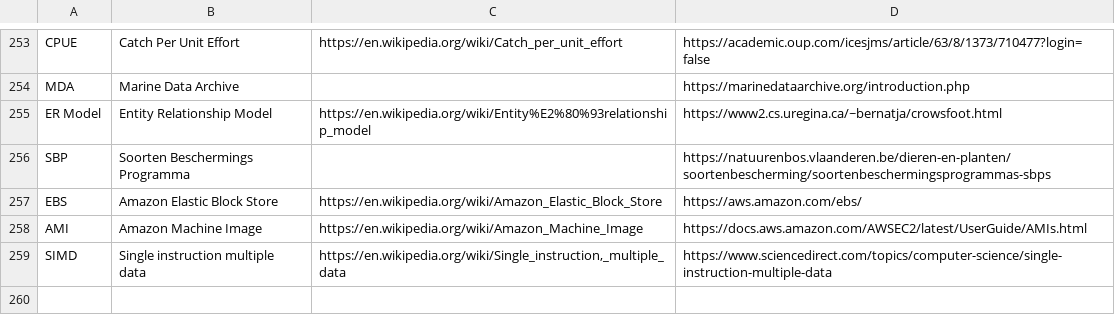
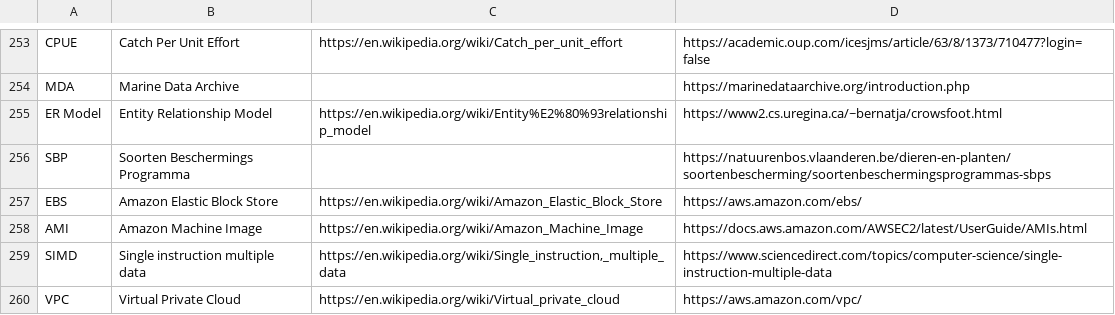
Before and after one commit to PietrH/AbbreviationsAndAcronyms, a CSV file: Abbreviations_and_Acronyms.csv, drawn as a sheet; only a part is shown, gaps mark what is left out.

Commit message:
Update Abbreviations_and_Acronyms.csv

```diff
--- a/Abbreviations_and_Acronyms.csv
+++ b/Abbreviations_and_Acronyms.csv
@@ -259 +259,2 @@ AMI,Amazon Machine Image,https://en.wikipedia.org/wiki/Amazon_Machine_Image,http
 SIMD,Single instruction multiple data,"https://en.wikipedia.org/wiki/Single_instruction,_multiple_data",https://www.sciencedirect.com/topics/computer-science/single-instruction-multiple-data
+VPC,Virtual Private Cloud,https://en.wikipedia.org/wiki/Virtual_private_cloud,https://aws.amazon.com/vpc/
```
